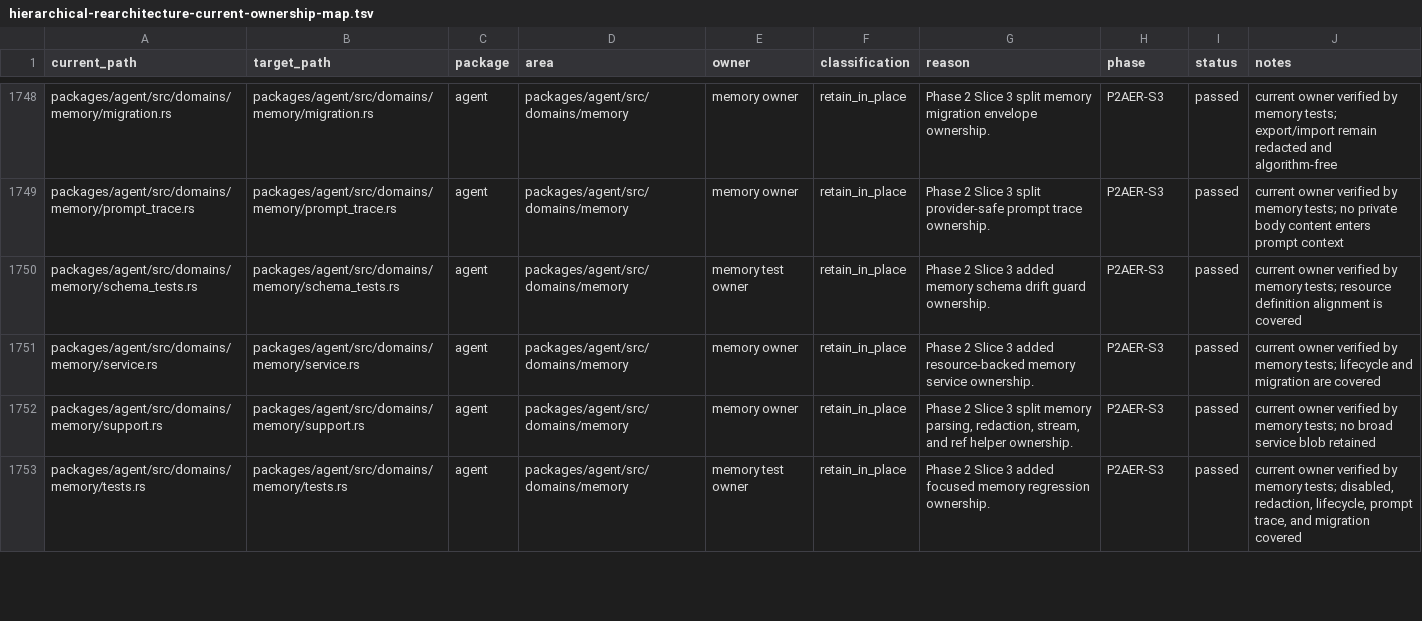
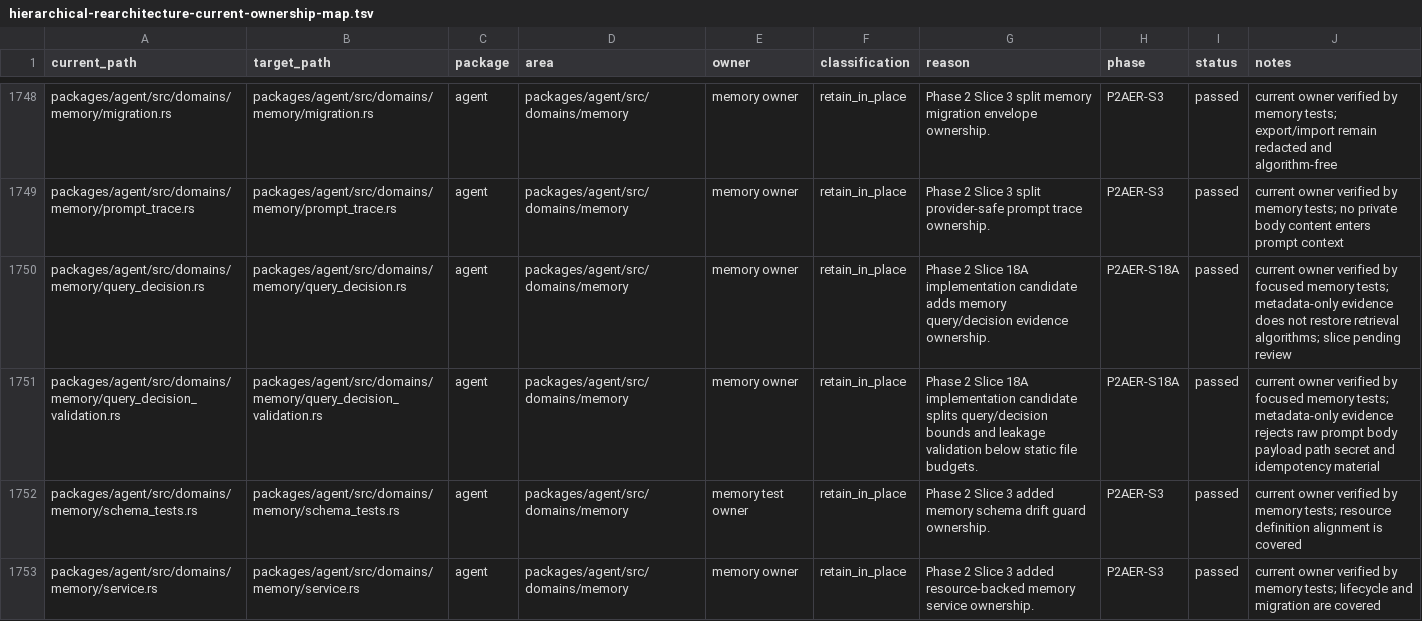
Before and after one commit to mhismail3/tron, a TSV file: packages/agent/docs/hierarchical-rearchitecture-current-ownership-map.tsv, drawn as a sheet; only a part is shown, gaps mark what is left out; the shorter side is filled out with more unchanged rows; the diff names each change by its address in the sheet, - before the commit and + after, or states it on an @@ line.

```diff
--- a/packages/agent/docs/hierarchical-rearchitecture-current-ownership-map.tsv
+++ b/packages/agent/docs/hierarchical-rearchitecture-current-ownership-map.tsv
+row 1750: packages/agent/src/domains/memory/query_decision.rs | packages/agent/src/domains/memory/query_decision.rs | agent | packages/agent/src/domains/memory | memory owner | retain_in_place | Phase 2 Slice 18A implementation candidate adds memory query/decision evidence ownership. | P2AER-S18A | passed | current owner verified by focused memory tests; metadata-only evidence does not restore retrieval algorithms; slice pending review
+row 1751: packages/agent/src/domains/memory/query_decision_validation.rs | packages/agent/src/domains/memory/query_decision_validation.rs | agent | packages/agent/src/domains/memory | memory owner | retain_in_place | Phase 2 Slice 18A implementation candidate splits query/decision bounds and leakage validation below static file budgets. | P2AER-S18A | passed | current owner verified by focused memory tests; metadata-only evidence rejects raw prompt body payload path secret and idempotency material
```
Also changed, not shown: packages/agent/docs/hierarchical-rearchitecture-file-inventory.tsv, packages/agent/docs/phase-2-agent-execution-restoration-inventory.tsv, 28 other files.
